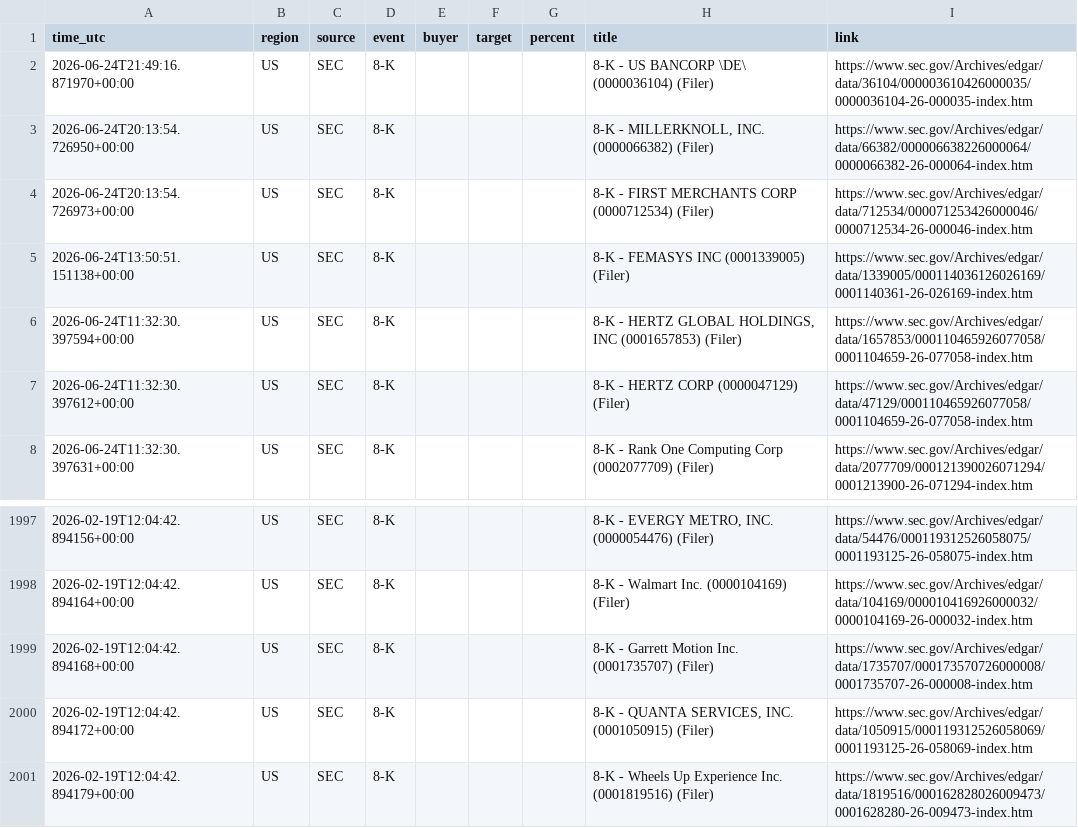
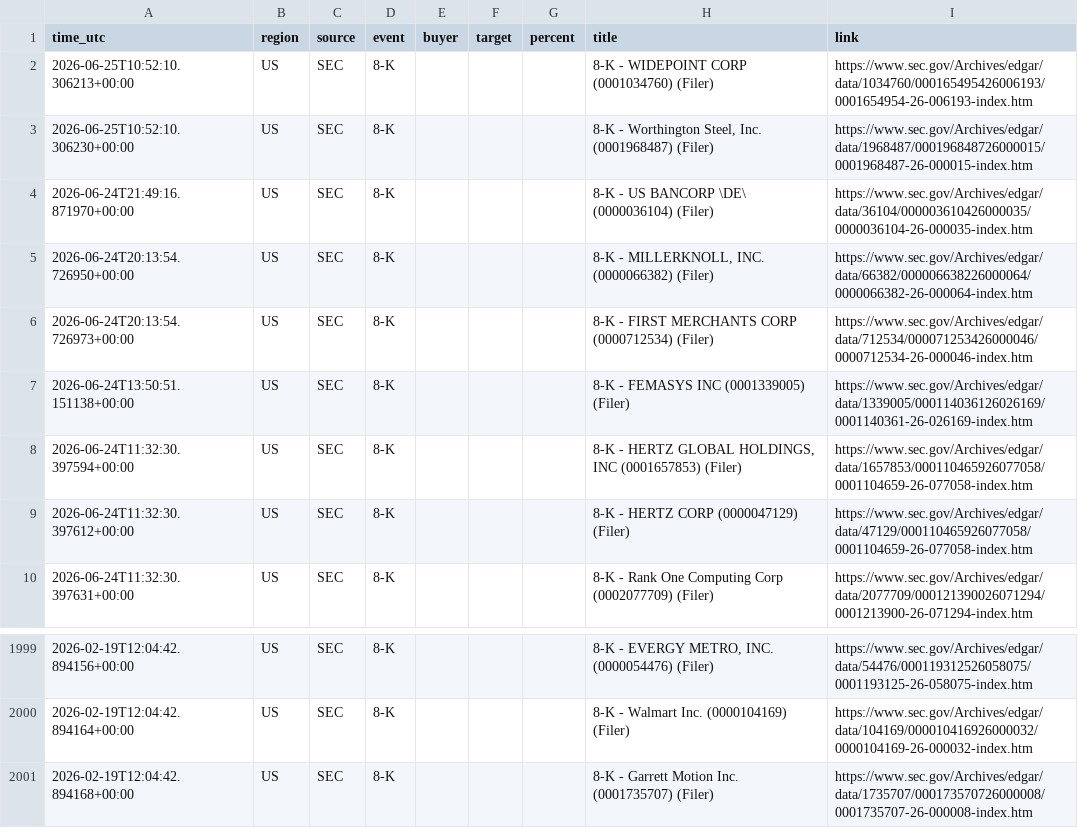
Before and after one commit to 495m5mghnv-arch/StakeWatch-, a CSV file: docs/events.csv, drawn as a sheet; only a part is shown, gaps mark what is left out.

Commit message:
Update SEC data

```diff
--- a/docs/events.csv
+++ b/docs/events.csv
@@ -1,2 +1,4 @@
 time_utc,region,source,event,buyer,target,percent,title,link
+2026-06-25T10:52:10.306213+00:00,US,SEC,8-K,,,,8-K - WIDEPOINT CORP (0001034760) (Filer),https://www.sec.gov/Archives/edgar/data/1034760/000165495426006193/0001654954-26-006193-index.htm
+2026-06-25T10:52:10.306230+00:00,US,SEC,8-K,,,,"8-K - Worthington Steel, Inc. (0001968487) (Filer)",https://www.sec.gov/Archives/edgar/data/1968487/000196848726000015/0001968487-26-000015-index.htm
 2026-06-24T21:49:16.871970+00:00,US,SEC,8-K,,,,8-K - US BANCORP \DE\ (0000036104) (Filer),https://www.sec.gov/Archives/edgar/data/36104/000003610426000035/0000036104-26-000035-index.htm
@@ -1999,3 +2001 @@ time_utc,region,source,event,buyer,target,percent,title,link
 2026-02-19T12:04:42.894168+00:00,US,SEC,8-K,,,,8-K - Garrett Motion Inc. (0001735707) (Filer),https://www.sec.gov/Archives/edgar/data/1735707/000173570726000008/0001735707-26-000008-index.htm
-2026-02-19T12:04:42.894172+00:00,US,SEC,8-K,,,,"8-K - QUANTA SERVICES, INC. (0001050915) (Filer)",https://www.sec.gov/Archives/edgar/data/1050915/000119312526058069/0001193125-26-058069-index.htm
-2026-02-19T12:04:42.894179+00:00,US,SEC,8-K,,,,8-K - Wheels Up Experience Inc. (0001819516) (Filer),https://www.sec.gov/Archives/edgar/data/1819516/000162828026009473/0001628280-26-009473-index.htm
```
Also changed, not shown: events.csv, 3 other files.
